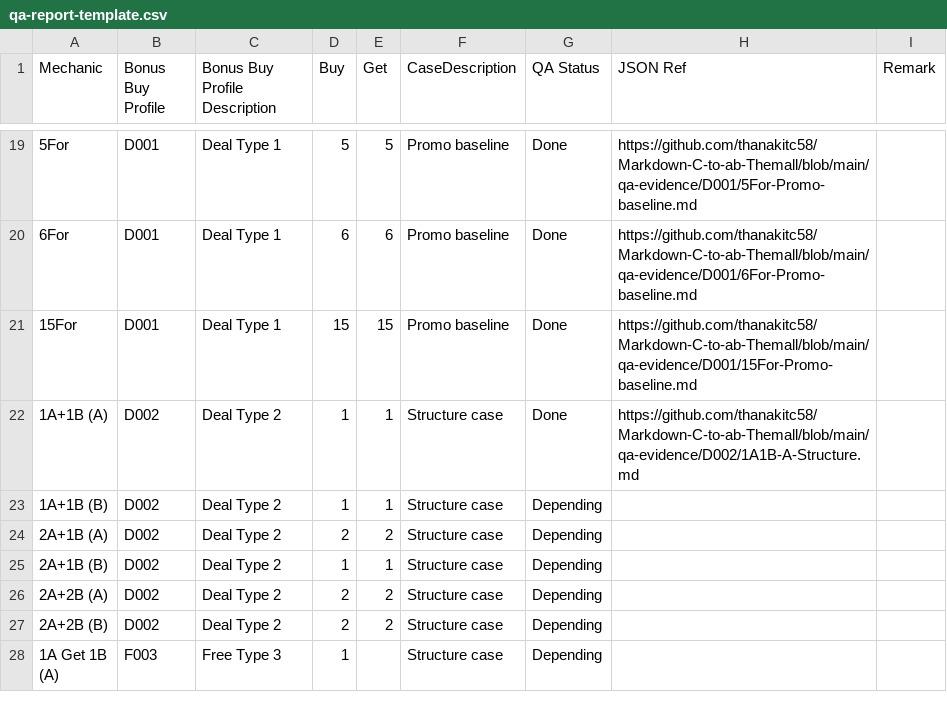
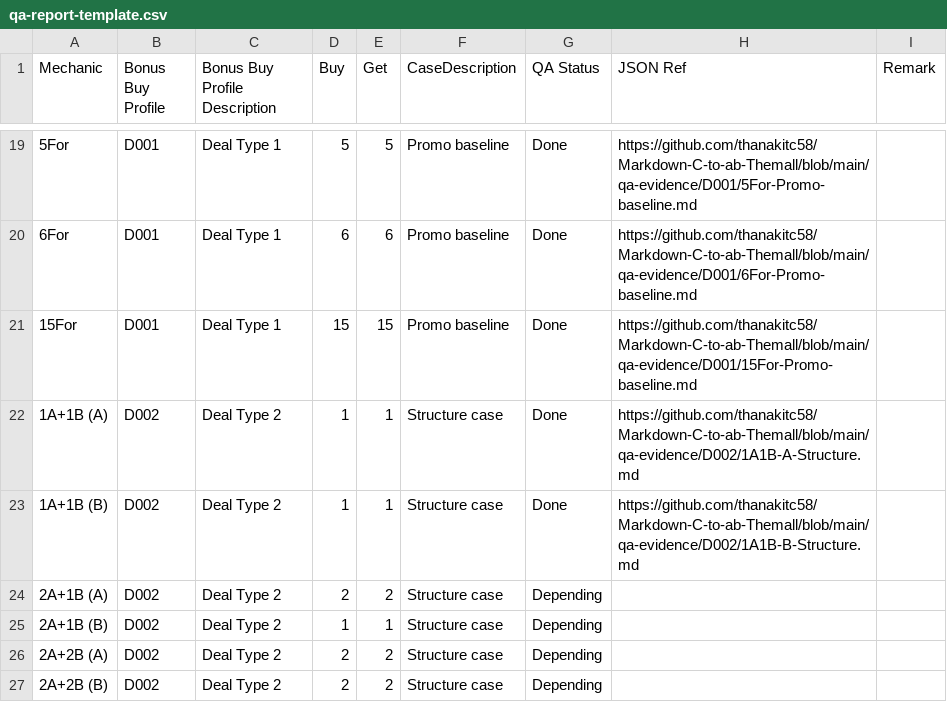
Before and after one commit to thanakitc58/Markdown-C-to-ab-Themall, a CSV file: qa-report-template.csv, drawn as a sheet; only a part is shown, gaps mark what is left out; the shorter side is filled out with more unchanged rows; the diff names each change by its address in the sheet, - before the commit and + after, or states it on an @@ line.

```diff
--- a/qa-report-template.csv
+++ b/qa-report-template.csv
-G23 (QA Status): Depending
+G23 (QA Status): Done
-H23 (JSON Ref): (empty)
+H23 (JSON Ref): https://github.com/thanakitc58/Markdown-C-to-ab-Themall/blob/main/qa-evidence/D002/1A1B-B-Structure.md
```
Also changed, not shown: 1 other file.
